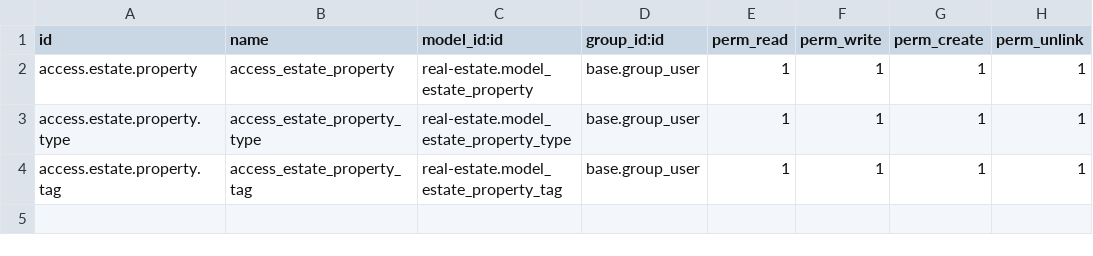
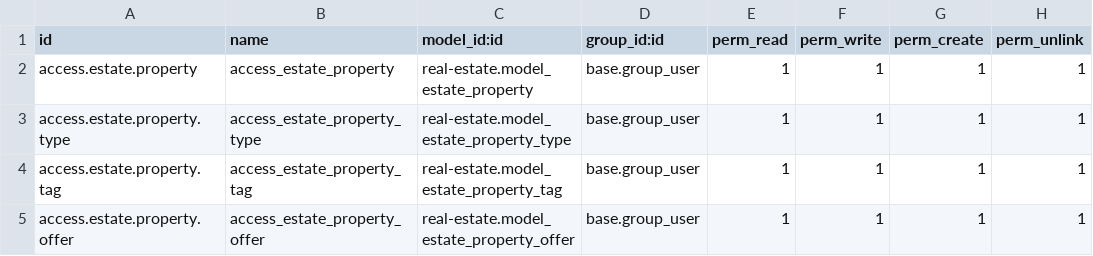
Before and after one commit to AFranco-dev/real-estate, a CSV file: security/ir.model.access.csv, drawn as a sheet.

Commit message:
added offer skeleton and permits and imports

```diff
--- a/security/ir.model.access.csv
+++ b/security/ir.model.access.csv
@@ -4 +4,2 @@ access.estate.property.type,access_estate_property_type,real-estate.model_estate
 access.estate.property.tag,access_estate_property_tag,real-estate.model_estate_property_tag,base.group_user,1,1,1,1
+access.estate.property.offer,access_estate_property_offer,real-estate.model_estate_property_offer,base.group_user,1,1,1,1
```
Also changed, not shown: 4 other files.
